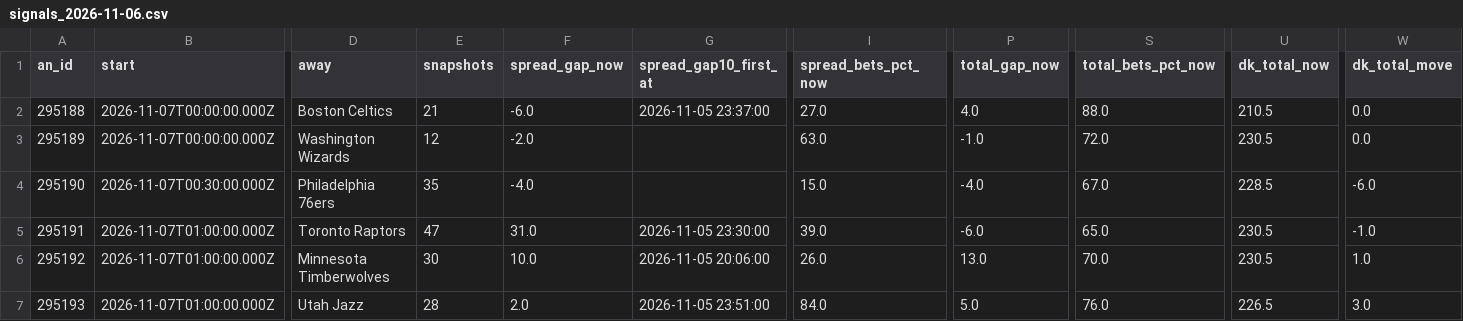
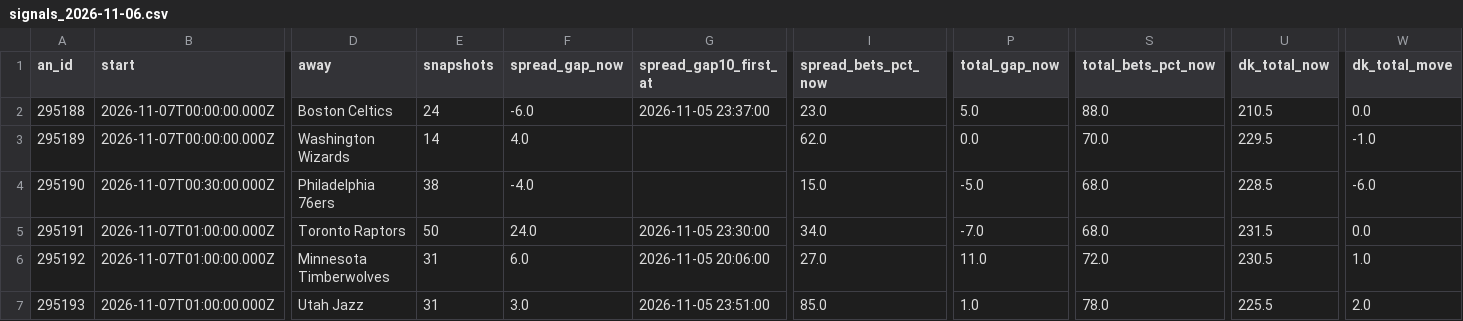
Before and after one commit to JeffreyD24/nba-mixed-model, a CSV file: sharp/live/nba/signals_2026-11-06.csv, drawn as a sheet; only a part is shown, gaps mark what is left out; the diff covers the shown part only; the diff names each change by its address in the sheet, - before the commit and + after, or states it on an @@ line.

```diff
--- a/sharp/live/nba/signals_2026-11-06.csv
+++ b/sharp/live/nba/signals_2026-11-06.csv
-E2 (snapshots): 21
+E2 (snapshots): 24
-I2 (spread_bets_pct_now): 27.0
+I2 (spread_bets_pct_now): 23.0
-P2 (total_gap_now): 4.0
+P2 (total_gap_now): 5.0
-E3 (snapshots): 12
+E3 (snapshots): 14
-F3 (spread_gap_now): -2.0
+F3 (spread_gap_now): 4.0
-I3 (spread_bets_pct_now): 63.0
+I3 (spread_bets_pct_now): 62.0
-P3 (total_gap_now): -1.0
+P3 (total_gap_now): 0.0
-S3 (total_bets_pct_now): 72.0
+S3 (total_bets_pct_now): 70.0
-U3 (dk_total_now): 230.5
+U3 (dk_total_now): 229.5
-W3 (dk_total_move): 0.0
+W3 (dk_total_move): -1.0
-E4 (snapshots): 35
+E4 (snapshots): 38
-P4 (total_gap_now): -4.0
+P4 (total_gap_now): -5.0
-S4 (total_bets_pct_now): 67.0
+S4 (total_bets_pct_now): 68.0
-E5 (snapshots): 47
+E5 (snapshots): 50
-F5 (spread_gap_now): 31.0
+F5 (spread_gap_now): 24.0
-I5 (spread_bets_pct_now): 39.0
+I5 (spread_bets_pct_now): 34.0
-P5 (total_gap_now): -6.0
+P5 (total_gap_now): -7.0
-S5 (total_bets_pct_now): 65.0
+S5 (total_bets_pct_now): 68.0
-U5 (dk_total_now): 230.5
+U5 (dk_total_now): 231.5
-W5 (dk_total_move): -1.0
+W5 (dk_total_move): 0.0
-E6 (snapshots): 30
+E6 (snapshots): 31
-F6 (spread_gap_now): 10.0
+F6 (spread_gap_now): 6.0
-I6 (spread_bets_pct_now): 26.0
+I6 (spread_bets_pct_now): 27.0
-P6 (total_gap_now): 13.0
+P6 (total_gap_now): 11.0
-S6 (total_bets_pct_now): 70.0
+S6 (total_bets_pct_now): 72.0
-E7 (snapshots): 28
+E7 (snapshots): 31
-F7 (spread_gap_now): 2.0
+F7 (spread_gap_now): 3.0
-I7 (spread_bets_pct_now): 84.0
+I7 (spread_bets_pct_now): 85.0
-P7 (total_gap_now): 5.0
+P7 (total_gap_now): 1.0
-S7 (total_bets_pct_now): 76.0
+S7 (total_bets_pct_now): 78.0
-U7 (dk_total_now): 226.5
+U7 (dk_total_now): 225.5
-W7 (dk_total_move): 3.0
+W7 (dk_total_move): 2.0
```
Also changed, not shown: 12 edited cells elsewhere in this file, sharp/live/nba/2026-11-06.csv, sharp/live/ncaab/signals_2026-11-06.csv, 7 other files.
